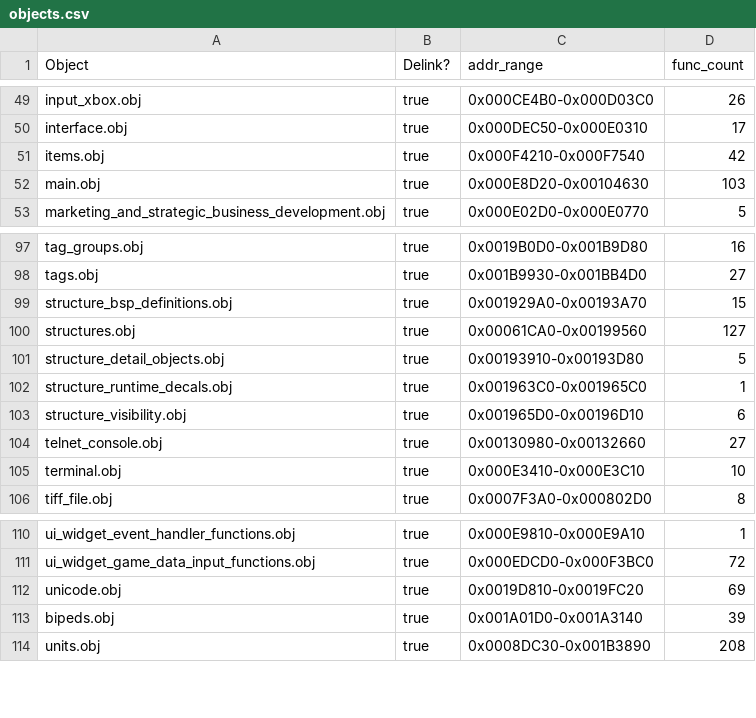
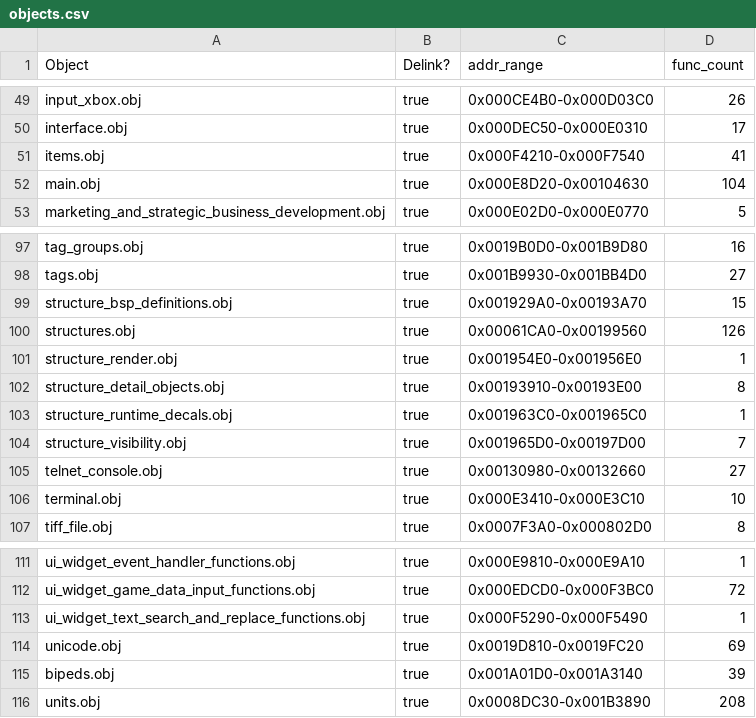
Before and after one commit to stianeklund/halo, a CSV file: tools/objects.csv, drawn as a sheet; only a part is shown, gaps mark what is left out.

Commit message:
delink: re-export 36 objects.obj per-function reference chunks
Replaces bloated old-0x2000-window chunks (82-87 stray FUNs each) and fills
missing refs for the 0x134070-0x145490 range via batch_delink --reexport-chunk
(function-aligned, bounded at next kb.json start). Refs live in gitignored
delinked/functions/; objects.csv is the regenerated tracked summary.

Effect: 18 previously-unverifiable objects.obj functions now score honestly
(20 DROPs -> 2); dormant bodies surfaced at 100% (FUN_00134c20, FUN_000ae0a0,
objects_place, object_pvs_activate), 99.1% (object_detach_from_parent),
92-96% (attachments_new, object_get_and_verify_type, FUN_00139930,
FUN_0013c8c0, object_get_markers_by_string_id, FUN_001362d0).

```diff
--- a/tools/objects.csv
+++ b/tools/objects.csv
@@ -50,4 +50,4 @@ input_xbox.obj,true,0x000CE4B0-0x000D03C0,26
 interface.obj,true,0x000DEC50-0x000E0310,17
-items.obj,true,0x000F4210-0x000F7540,42
-main.obj,true,0x000E8D20-0x00104630,103
+items.obj,true,0x000F4210-0x000F7540,41
+main.obj,true,0x000E8D20-0x00104630,104
 marketing_and_strategic_business_development.obj,true,0x000E02D0-0x000E0770,5
@@ -99,6 +99,7 @@ tags.obj,true,0x001B9930-0x001BB4D0,27
 structure_bsp_definitions.obj,true,0x001929A0-0x00193A70,15
-structures.obj,true,0x00061CA0-0x00199560,127
-structure_detail_objects.obj,true,0x00193910-0x00193D80,5
+structures.obj,true,0x00061CA0-0x00199560,126
+structure_render.obj,true,0x001954E0-0x001956E0,1
+structure_detail_objects.obj,true,0x00193910-0x00193E00,8
 structure_runtime_decals.obj,true,0x001963C0-0x001965C0,1
-structure_visibility.obj,true,0x001965D0-0x00196D10,6
+structure_visibility.obj,true,0x001965D0-0x00197D00,7
 telnet_console.obj,true,0x00130980-0x00132660,27
@@ -111,2 +112,3 @@ ui_widget_event_handler_functions.obj,true,0x000E9810-0x000E9A10,1
 ui_widget_game_data_input_functions.obj,true,0x000EDCD0-0x000F3BC0,72
+ui_widget_text_search_and_replace_functions.obj,true,0x000F5290-0x000F5490,1
 unicode.obj,true,0x0019D810-0x0019FC20,69
```
